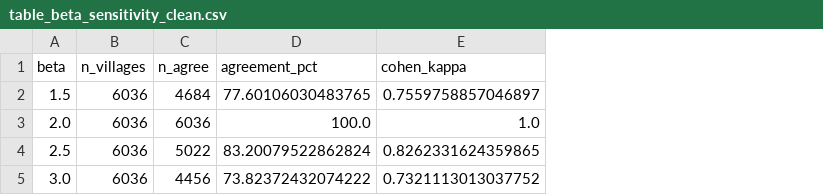
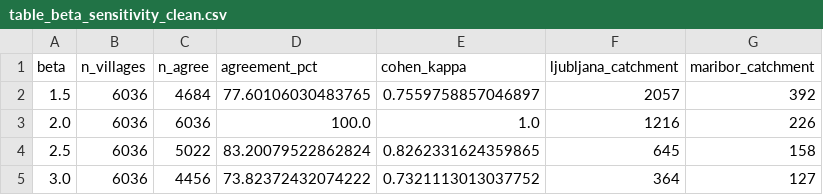
Before and after one commit to LukaStojanovic123/huff-gravitational-model-slovenia, a CSV file: outputs/tables/table_beta_sensitivity_clean.csv, drawn as a sheet; the diff names each change by its address in the sheet, - before the commit and + after, or states it on an @@ line.

```diff
--- a/outputs/tables/table_beta_sensitivity_clean.csv
+++ b/outputs/tables/table_beta_sensitivity_clean.csv
+column F (ljubljana_catchment), rows 2-5: 2057 | 1216 | 645 | 364
+column G (maribor_catchment), rows 2-5: 392 | 226 | 158 | 127
```
Also changed, not shown: outputs/audit/reconciliation.csv, 5 other files.
